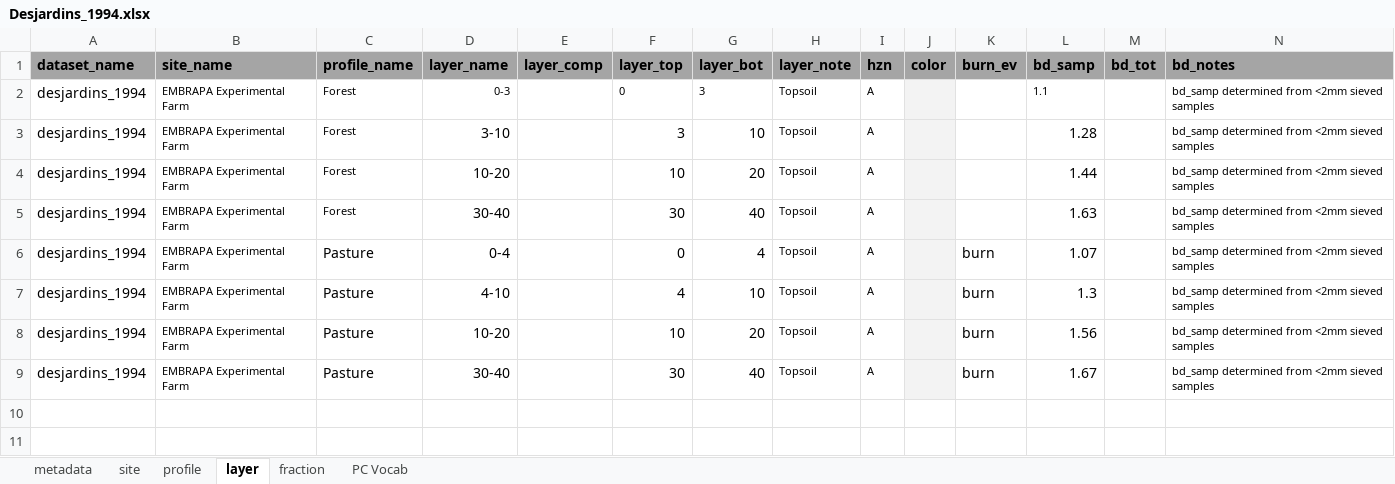
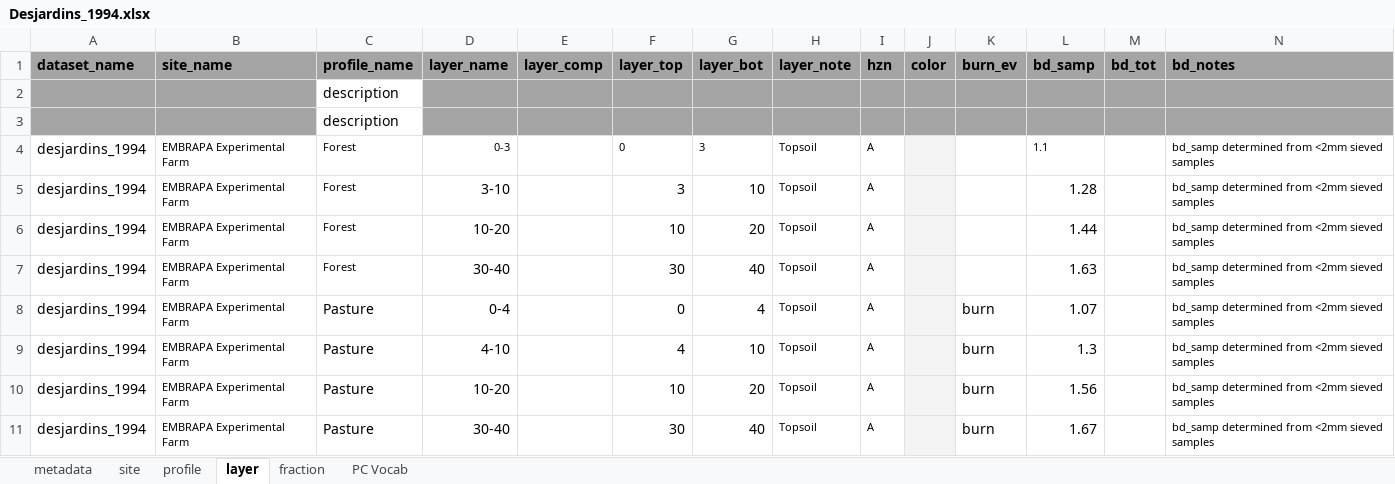
Before and after one commit to powellcenter-soilcarbon/soilcarbon, an Excel workbook: data_files/Desjardins_1994.xlsx, sheet layer, drawn as a sheet; only a part is shown; values as stored, in another font and other column widths than the file's, no borders; rows hold the shown columns only; the diff names each change by its address in the sheet, - before the commit and + after, or states it on an @@ line.

```diff
--- a/data_files/Desjardins_1994.xlsx (sheet layer)
+++ b/data_files/Desjardins_1994.xlsx (sheet layer)
+row 2:  |  | description
+row 3:  |  | description
```
Also changed, not shown: sheet metadata, sheet profile, sheet site, sheet fraction, charts or pictures, data_files/Baisden_2002.xlsx, data_files/Berhe 2012.xlsx, 9 other files.
